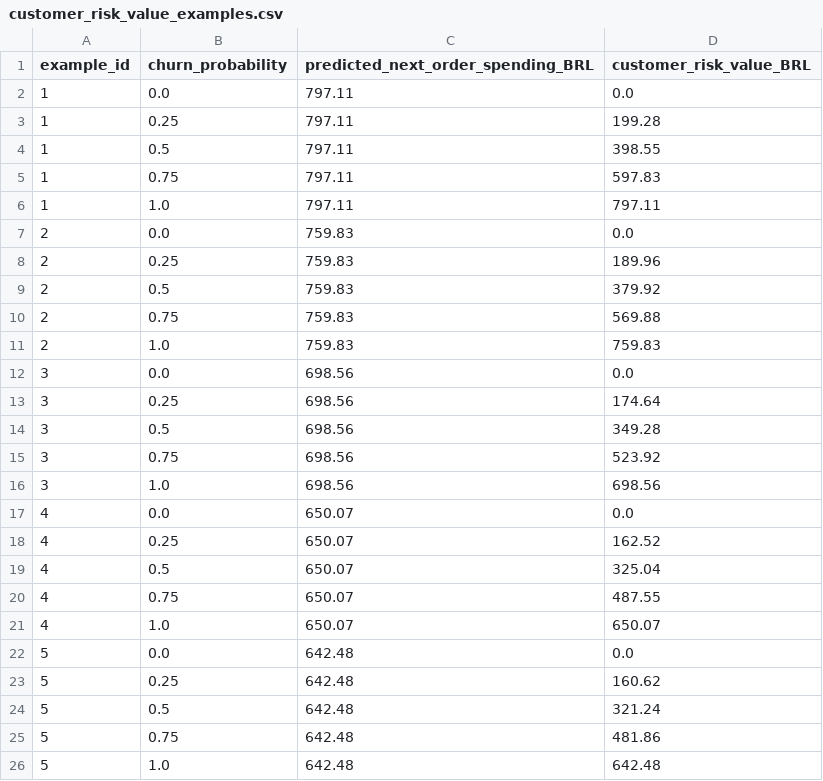
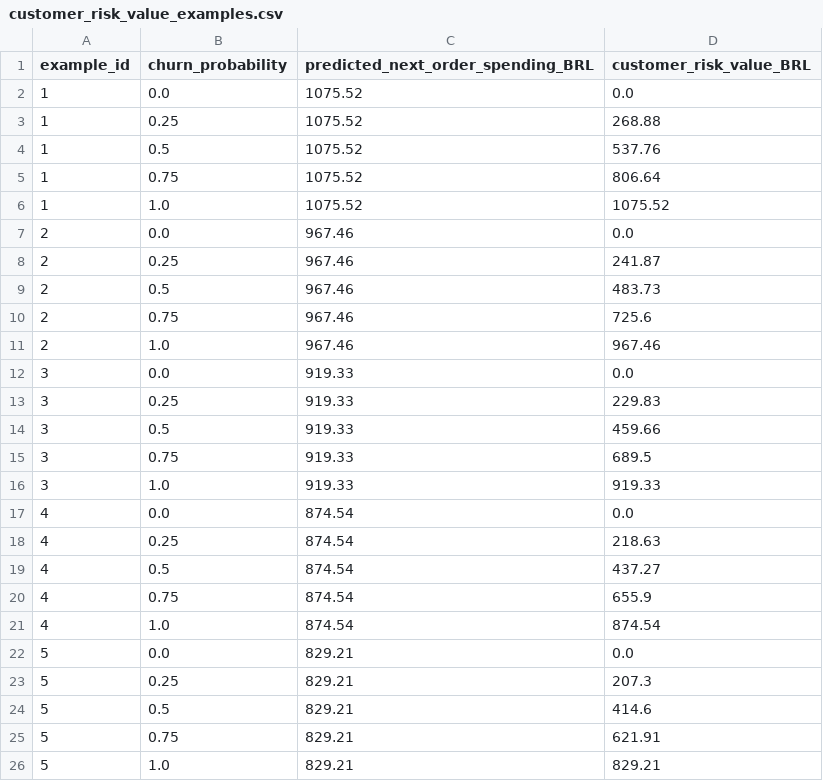
Before and after one commit to Sathwik656/E-Commerce-Research, a CSV file: outputs/customer_risk_value_examples.csv, drawn as a sheet.

Commit message:
Updated outputs

```diff
--- a/outputs/customer_risk_value_examples.csv
+++ b/outputs/customer_risk_value_examples.csv
@@ -1,26 +1,26 @@
 example_id,churn_probability,predicted_next_order_spending_BRL,customer_risk_value_BRL
-1,0.0,797.11,0.0
-1,0.25,797.11,199.28
-1,0.5,797.11,398.55
-1,0.75,797.11,597.83
-1,1.0,797.11,797.11
-2,0.0,759.83,0.0
-2,0.25,759.83,189.96
-2,0.5,759.83,379.92
-2,0.75,759.83,569.88
-2,1.0,759.83,759.83
-3,0.0,698.56,0.0
-3,0.25,698.56,174.64
-3,0.5,698.56,349.28
-3,0.75,698.56,523.92
-3,1.0,698.56,698.56
-4,0.0,650.07,0.0
-4,0.25,650.07,162.52
-4,0.5,650.07,325.04
-4,0.75,650.07,487.55
-4,1.0,650.07,650.07
-5,0.0,642.48,0.0
-5,0.25,642.48,160.62
-5,0.5,642.48,321.24
-5,0.75,642.48,481.86
-5,1.0,642.48,642.48
+1,0.0,1075.52,0.0
+1,0.25,1075.52,268.88
+1,0.5,1075.52,537.76
+1,0.75,1075.52,806.64
+1,1.0,1075.52,1075.52
+2,0.0,967.46,0.0
+2,0.25,967.46,241.87
+2,0.5,967.46,483.73
+2,0.75,967.46,725.6
+2,1.0,967.46,967.46
+3,0.0,919.33,0.0
+3,0.25,919.33,229.83
+3,0.5,919.33,459.66
+3,0.75,919.33,689.5
+3,1.0,919.33,919.33
+4,0.0,874.54,0.0
+4,0.25,874.54,218.63
+4,0.5,874.54,437.27
+4,0.75,874.54,655.9
+4,1.0,874.54,874.54
+5,0.0,829.21,0.0
+5,0.25,829.21,207.3
+5,0.5,829.21,414.6
+5,0.75,829.21,621.91
+5,1.0,829.21,829.21
```
Also changed, not shown: outputs/spending_feature_importance.csv, 12 other files.
